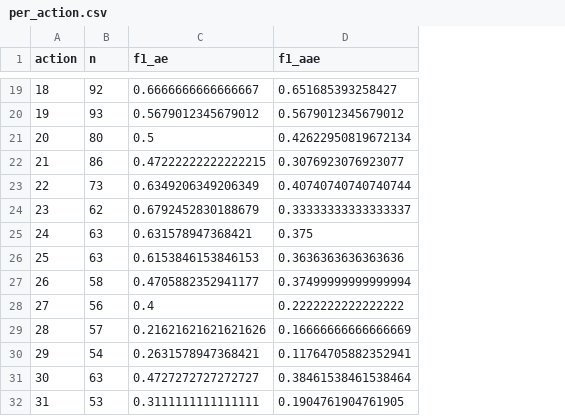
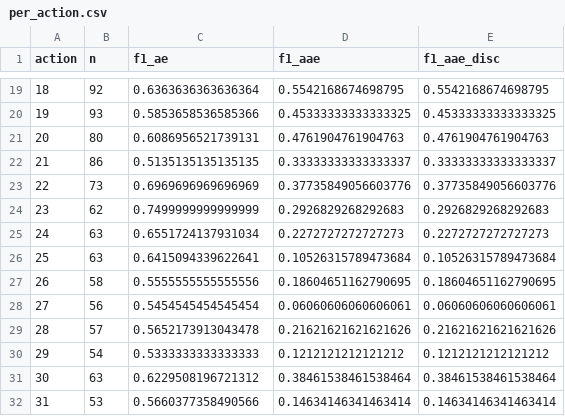
Before and after one commit to olli1324/Detection-of-Anomalous-Behaviour-in-Industrial-Robot, a CSV file: code/results/comparison/per_action.csv, drawn as a sheet; only a part is shown, gaps mark what is left out; the diff covers the shown part only; the diff names each change by its address in the sheet, - before the commit and + after, or states it on an @@ line.

```diff
--- a/code/results/comparison/per_action.csv
+++ b/code/results/comparison/per_action.csv
+column E (f1_aae_disc), rows 19-32: 0.5542168674698795 | 0.45333333333333325 | 0.4761904761904763 | 0.33333333333333337 | 0.37735849056603776 | 0.2926829268292683 | 0.2272727272727273 | 0.10526315789473684 | 0.18604651162790695 | 0.06060606060606061 | 0.21621621621621626 | 0.1212121212121212 | 0.38461538461538464 | 0.14634146341463414
-C19 (f1_ae): 0.6666666666666667
+C19 (f1_ae): 0.6363636363636364
-D19 (f1_aae): 0.651685393258427
+D19 (f1_aae): 0.5542168674698795
-C20 (f1_ae): 0.5679012345679012
+C20 (f1_ae): 0.5853658536585366
-D20 (f1_aae): 0.5679012345679012
+D20 (f1_aae): 0.45333333333333325
-C21 (f1_ae): 0.5
+C21 (f1_ae): 0.6086956521739131
-D21 (f1_aae): 0.42622950819672134
+D21 (f1_aae): 0.4761904761904763
-C22 (f1_ae): 0.47222222222222215
+C22 (f1_ae): 0.5135135135135135
-D22 (f1_aae): 0.3076923076923077
+D22 (f1_aae): 0.33333333333333337
-C23 (f1_ae): 0.6349206349206349
+C23 (f1_ae): 0.6969696969696969
-D23 (f1_aae): 0.40740740740740744
+D23 (f1_aae): 0.37735849056603776
-C24 (f1_ae): 0.6792452830188679
+C24 (f1_ae): 0.7499999999999999
-D24 (f1_aae): 0.33333333333333337
+D24 (f1_aae): 0.2926829268292683
-C25 (f1_ae): 0.631578947368421
+C25 (f1_ae): 0.6551724137931034
-D25 (f1_aae): 0.375
+D25 (f1_aae): 0.2272727272727273
-C26 (f1_ae): 0.6153846153846153
+C26 (f1_ae): 0.6415094339622641
-D26 (f1_aae): 0.3636363636363636
+D26 (f1_aae): 0.10526315789473684
-C27 (f1_ae): 0.4705882352941177
+C27 (f1_ae): 0.5555555555555556
-D27 (f1_aae): 0.37499999999999994
+D27 (f1_aae): 0.18604651162790695
-C28 (f1_ae): 0.4
+C28 (f1_ae): 0.5454545454545454
-D28 (f1_aae): 0.2222222222222222
+D28 (f1_aae): 0.06060606060606061
-C29 (f1_ae): 0.21621621621621626
+C29 (f1_ae): 0.5652173913043478
-D29 (f1_aae): 0.16666666666666669
+D29 (f1_aae): 0.21621621621621626
-C30 (f1_ae): 0.2631578947368421
+C30 (f1_ae): 0.5333333333333333
-D30 (f1_aae): 0.11764705882352941
+D30 (f1_aae): 0.1212121212121212
-C31 (f1_ae): 0.4727272727272727
+C31 (f1_ae): 0.6229508196721312
-C32 (f1_ae): 0.3111111111111111
+C32 (f1_ae): 0.5660377358490566
-D32 (f1_aae): 0.1904761904761905
+D32 (f1_aae): 0.14634146341463414
```
Also changed, not shown: 30 edited cells elsewhere in this file, code/results/comparison/comparison.csv, 18 other files.
